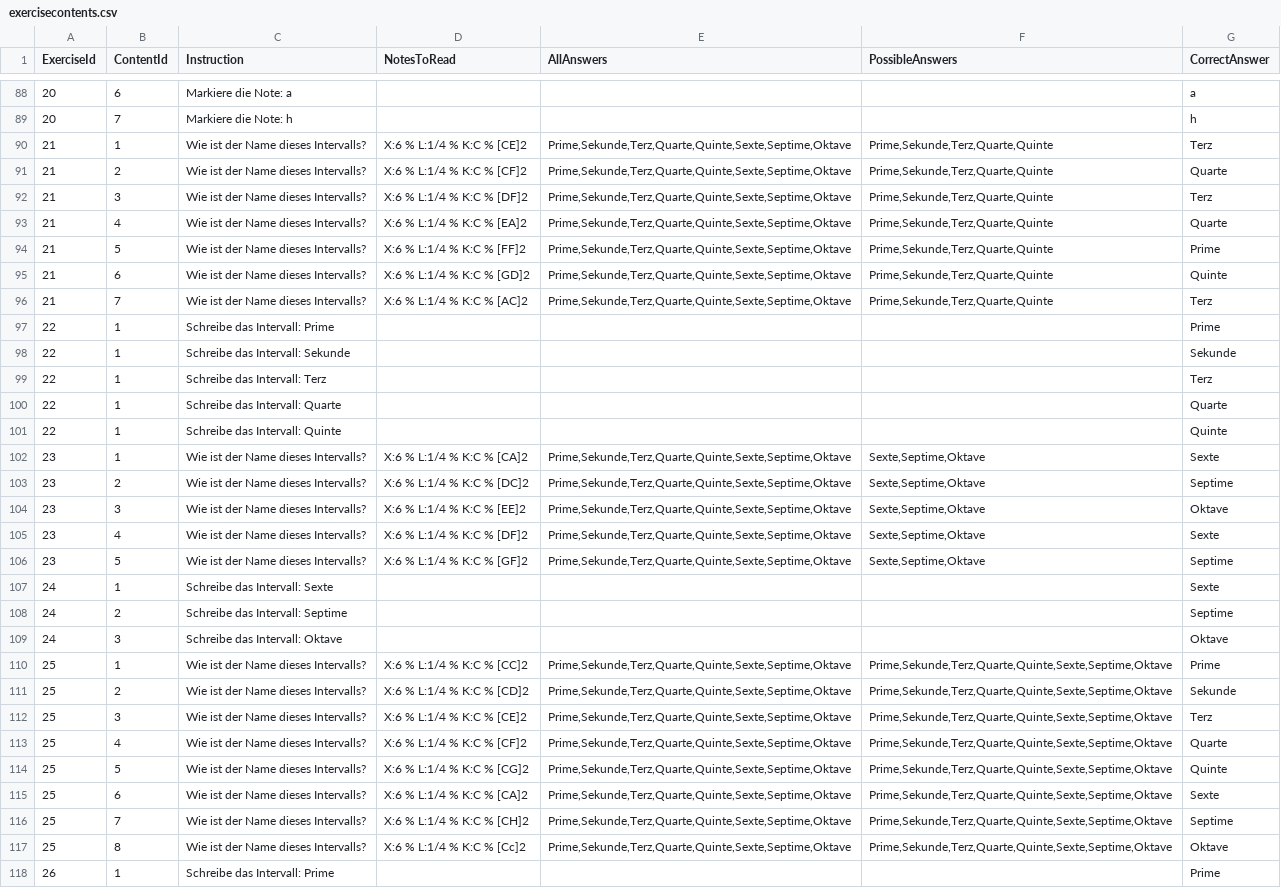
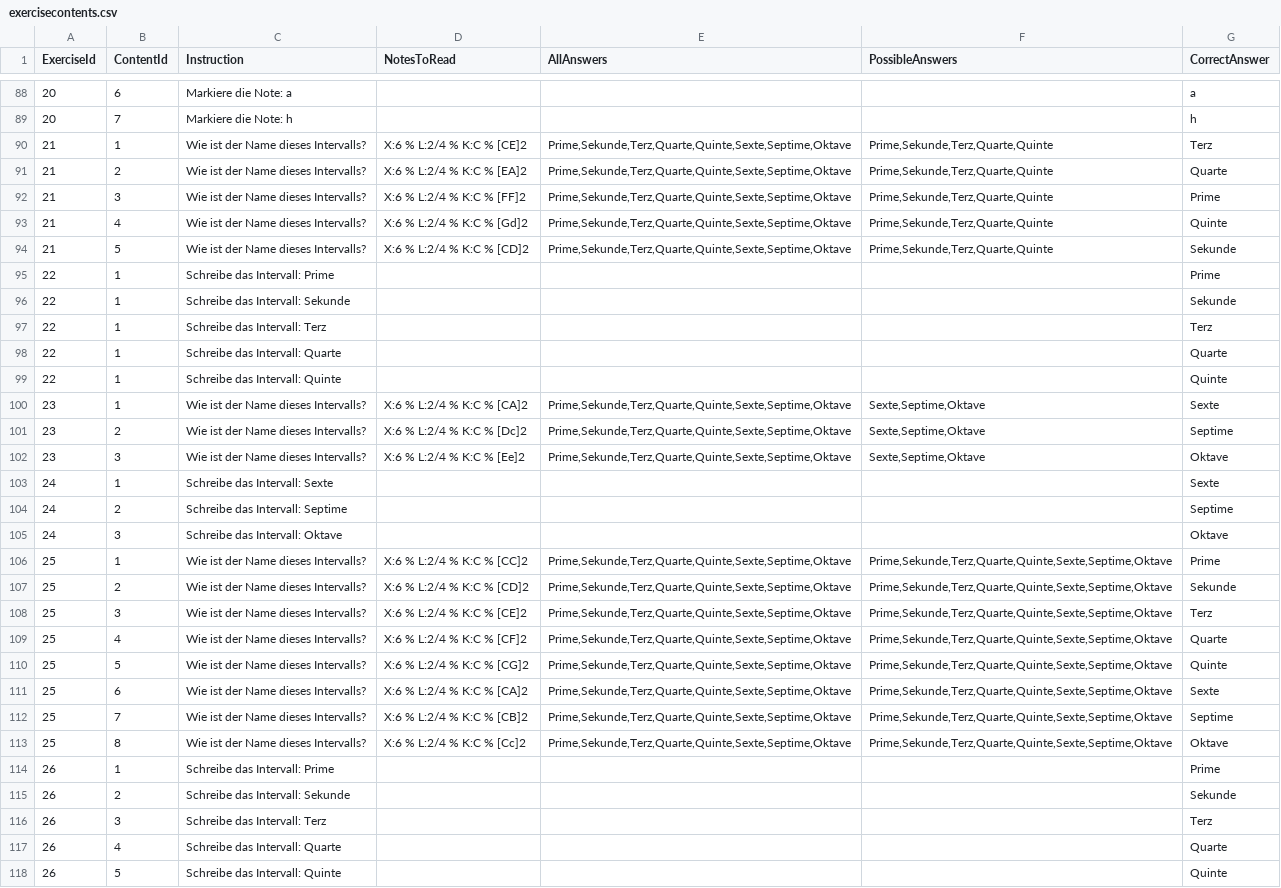
Before and after one commit to SYP-AHIF-2024-25-26/SimTune, a CSV file: SimTune/backend/exercisecontents.csv, drawn as a sheet; only a part is shown, gaps mark what is left out; the shorter side is filled out with more unchanged rows; removed rows and columns are numbered as before the commit, all else as after; the diff covers the shown part only; the diff names each change by its address in the sheet, - before the commit and + after, or states it on an @@ line.

Commit message:
Improve exercise type parsing and update exercise data
Refactored ExercisesGetter to parse exerciseType from string with validation and improved error messages. Updated exercisecontents.csv with corrected and expanded interval data. Renamed migration files to reflect new timestamp.

```diff
--- a/SimTune/backend/exercisecontents.csv
+++ b/SimTune/backend/exercisecontents.csv
-D90 (NotesToRead): X:6 % L:1/4 % K:C % [CE]2
+D90 (NotesToRead): X:6 % L:2/4 % K:C % [CE]2
-D91 (NotesToRead): X:6 % L:1/4 % K:C % [CF]2
+D91 (NotesToRead): X:6 % L:2/4 % K:C % [EA]2
-D92 (NotesToRead): X:6 % L:1/4 % K:C % [DF]2
+D92 (NotesToRead): X:6 % L:2/4 % K:C % [FF]2
-G92 (CorrectAnswer): Terz
+G92 (CorrectAnswer): Prime
-D93 (NotesToRead): X:6 % L:1/4 % K:C % [EA]2
+D93 (NotesToRead): X:6 % L:2/4 % K:C % [Gd]2
-G93 (CorrectAnswer): Quarte
+G93 (CorrectAnswer): Quinte
-D94 (NotesToRead): X:6 % L:1/4 % K:C % [FF]2
+D94 (NotesToRead): X:6 % L:2/4 % K:C % [CD]2
-G94 (CorrectAnswer): Prime
+G94 (CorrectAnswer): Sekunde
-row 95: 21 | 6 | Wie ist der Name dieses Intervalls? | X:6 % L:1/4 % K:C % [GD]2 | Prime,Sekunde,Terz,Quarte,Quinte,Sexte,Septime,Oktave | Prime,Sekunde,Terz,Quarte,Quinte | Quinte
-row 96: 21 | 7 | Wie ist der Name dieses Intervalls? | X:6 % L:1/4 % K:C % [AC]2 | Prime,Sekunde,Terz,Quarte,Quinte,Sexte,Septime,Oktave | Prime,Sekunde,Terz,Quarte,Quinte | Terz
-D100 (NotesToRead): X:6 % L:1/4 % K:C % [CA]2
+D100 (NotesToRead): X:6 % L:2/4 % K:C % [CA]2
-D101 (NotesToRead): X:6 % L:1/4 % K:C % [DC]2
+D101 (NotesToRead): X:6 % L:2/4 % K:C % [Dc]2
-D102 (NotesToRead): X:6 % L:1/4 % K:C % [EE]2
+D102 (NotesToRead): X:6 % L:2/4 % K:C % [Ee]2
-row 105: 23 | 4 | Wie ist der Name dieses Intervalls? | X:6 % L:1/4 % K:C % [DF]2 | Prime,Sekunde,Terz,Quarte,Quinte,Sexte,Septime,Oktave | Sexte,Septime,Oktave | Sexte
-row 106: 23 | 5 | Wie ist der Name dieses Intervalls? | X:6 % L:1/4 % K:C % [GF]2 | Prime,Sekunde,Terz,Quarte,Quinte,Sexte,Septime,Oktave | Sexte,Septime,Oktave | Septime
-D106 (NotesToRead): X:6 % L:1/4 % K:C % [CC]2
+D106 (NotesToRead): X:6 % L:2/4 % K:C % [CC]2
-D107 (NotesToRead): X:6 % L:1/4 % K:C % [CD]2
+D107 (NotesToRead): X:6 % L:2/4 % K:C % [CD]2
-D108 (NotesToRead): X:6 % L:1/4 % K:C % [CE]2
+D108 (NotesToRead): X:6 % L:2/4 % K:C % [CE]2
-D109 (NotesToRead): X:6 % L:1/4 % K:C % [CF]2
+D109 (NotesToRead): X:6 % L:2/4 % K:C % [CF]2
-D110 (NotesToRead): X:6 % L:1/4 % K:C % [CG]2
+D110 (NotesToRead): X:6 % L:2/4 % K:C % [CG]2
-D111 (NotesToRead): X:6 % L:1/4 % K:C % [CA]2
+D111 (NotesToRead): X:6 % L:2/4 % K:C % [CA]2
-D112 (NotesToRead): X:6 % L:1/4 % K:C % [CH]2
+D112 (NotesToRead): X:6 % L:2/4 % K:C % [CB]2
-D113 (NotesToRead): X:6 % L:1/4 % K:C % [Cc]2
+D113 (NotesToRead): X:6 % L:2/4 % K:C % [Cc]2
```
Also changed, not shown: 3 edited cells elsewhere in this file, 3 other files.
